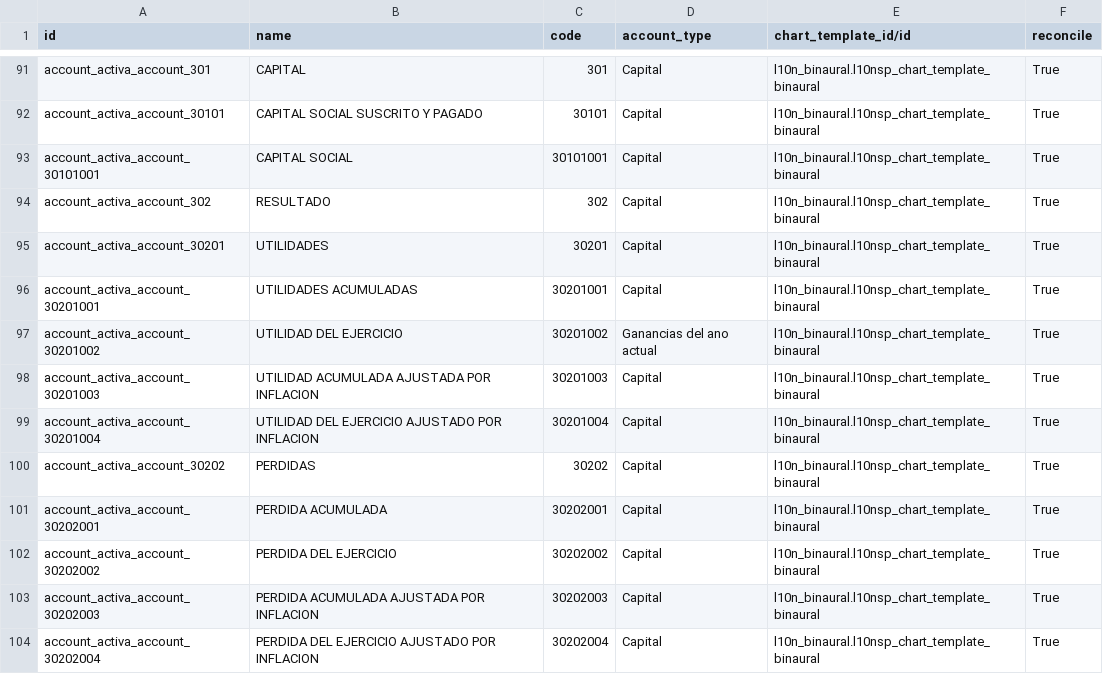
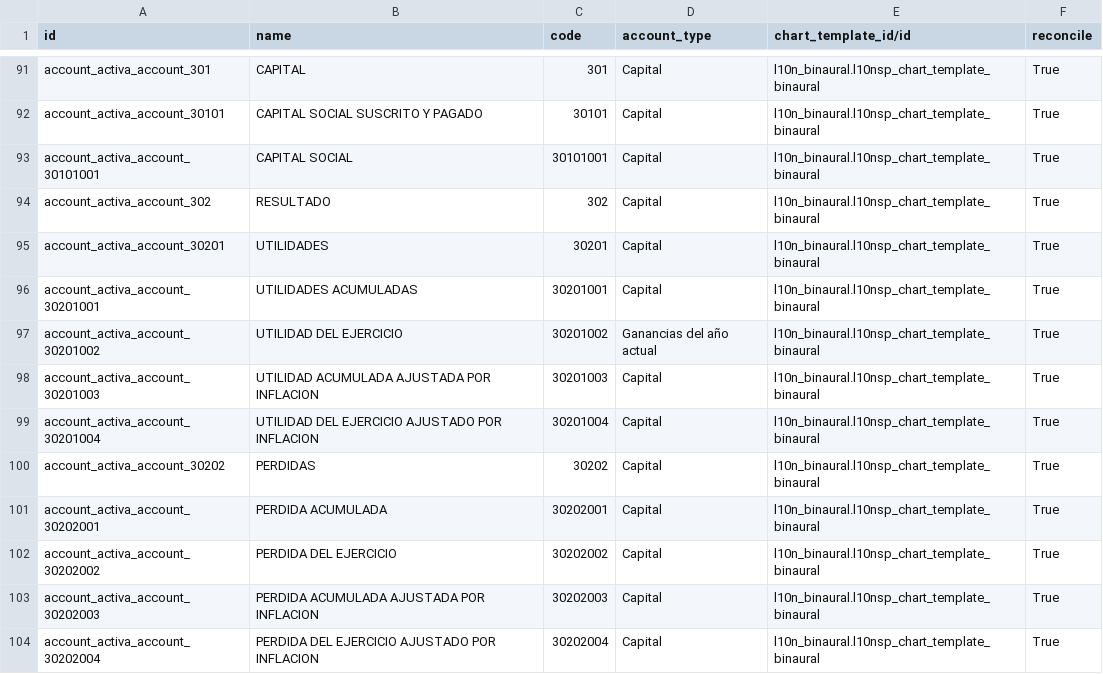
Before and after one commit to binaural-dev/odoo-venezuela, a CSV file: integra/l10n_binaural/data/account.account.template.csv, drawn as a sheet; only a part is shown, gaps mark what is left out.

```diff
--- a/integra/l10n_binaural/data/account.account.template.csv
+++ b/integra/l10n_binaural/data/account.account.template.csv
@@ -96,3 +96,3 @@
 "account_activa_account_30201001","UTILIDADES ACUMULADAS","30201001","Capital","l10n_binaural.l10nsp_chart_template_binaural","True"
-"account_activa_account_30201002","UTILIDAD DEL EJERCICIO","30201002","Ganancias del ano actual","l10n_binaural.l10nsp_chart_template_binaural","True"
+"account_activa_account_30201002","UTILIDAD DEL EJERCICIO","30201002","Ganancias del año actual","l10n_binaural.l10nsp_chart_template_binaural","True"
 "account_activa_account_30201003","UTILIDAD ACUMULADA AJUSTADA POR INFLACION","30201003","Capital","l10n_binaural.l10nsp_chart_template_binaural","True"
```
Also changed, not shown: 5 other files.
